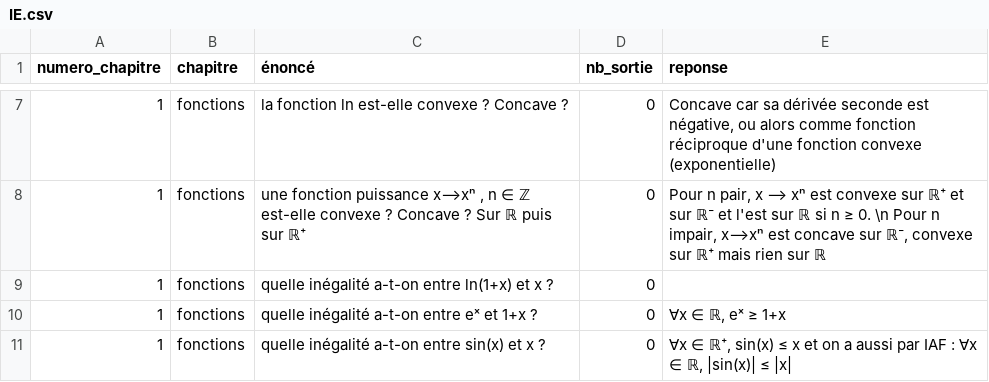
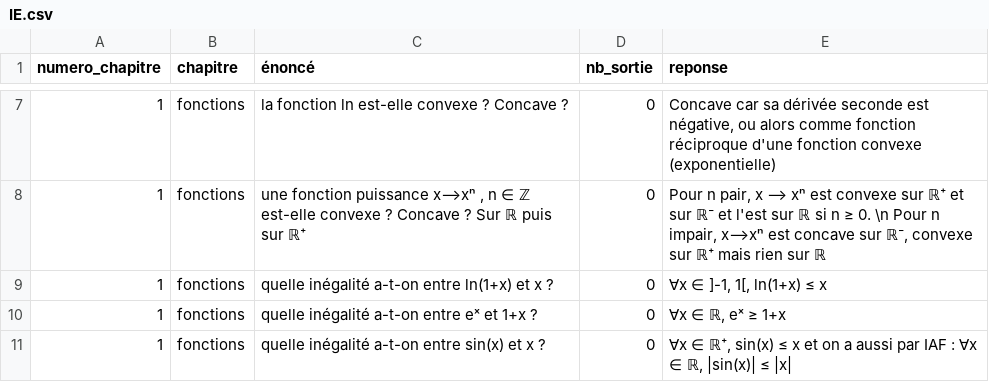
Before and after one commit to LCDG-tim-collab/question_math_mpi, a CSV file: IE.csv, drawn as a sheet; only a part is shown, gaps mark what is left out; the diff covers the shown part only.

Commit message:
quelques DL

```diff
--- a/IE.csv
+++ b/IE.csv
@@ -8,3 +8,3 @@ numero_chapitre;chapitre;énoncé;nb_sortie;reponse;
 1;fonctions;une fonction puissance x⟶xⁿ , n ∈ ℤ est-elle convexe ? Concave ? Sur ℝ puis sur ℝ⁺;0;Pour n pair, x ⟶ xⁿ est convexe sur ℝ⁺ et sur ℝ⁻ et l'est sur ℝ si n ≥ 0. \n Pour n impair, x⟶xⁿ est concave sur ℝ⁻, convexe sur ℝ⁺ mais rien sur ℝ;
-1;fonctions;quelle inégalité a-t-on entre ln(1+x) et x ?;0;;
+1;fonctions;quelle inégalité a-t-on entre ln(1+x) et x ?;0;∀x ∈ ]-1, 1[, ln(1+x) ≤ x;
 1;fonctions;quelle inégalité a-t-on entre eˣ et 1+x ?;0;∀x ∈ ℝ, eˣ ≥ 1+x;
```
Also changed, not shown: 28 edited cells elsewhere in this file.
